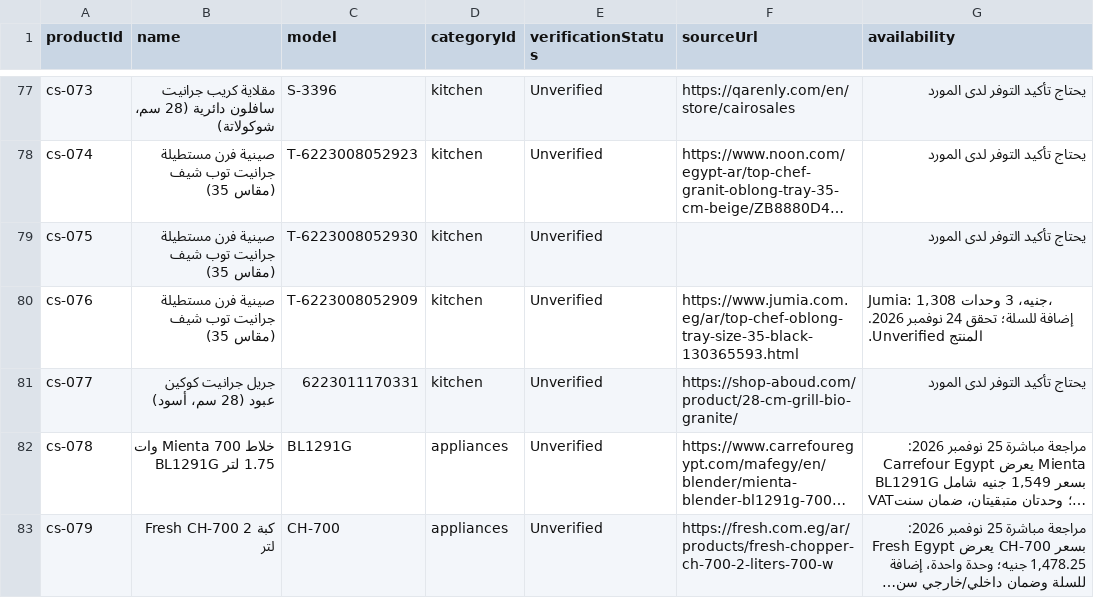
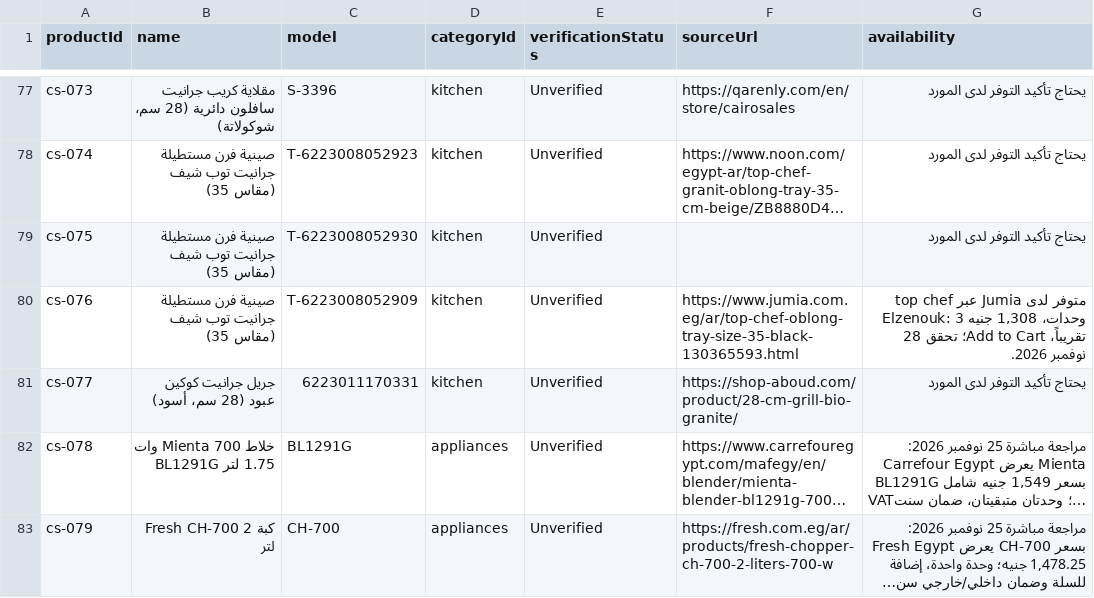
Before and after one commit to hazemproooo5-boop/alhazem-smart, a CSV file: docs/catalog-price-review-unverified-products-2026-11-28.csv, drawn as a sheet; only a part is shown, gaps mark what is left out; long unchanged cells end in ….

```diff
--- a/docs/catalog-price-review-unverified-products-2026-11-28.csv
+++ b/docs/catalog-price-review-unverified-products-2026-11-28.csv
@@ -79,3 +79,3 @@
 "cs-075","صينية فرن مستطيلة جرانيت توب شيف (مقاس 35)","T-6223008052930","kitchen","Unverified","","يحتاج تأكيد التوفر لدى المورد"
-"cs-076","صينية فرن مستطيلة جرانيت توب شيف (مقاس 35)","T-6223008052909","kitchen","Unverified","https://www.jumia.com.eg/ar/top-chef-oblong-tray-size-35-black-130365593.html","Jumia: 1,308 جنيه، 3 وحدات، إضافة للسلة؛ تحقق 24 نوفمبر 2026. المنتج Unverified."
+"cs-076","صينية فرن مستطيلة جرانيت توب شيف (مقاس 35)","T-6223008052909","kitchen","Unverified","https://www.jumia.com.eg/ar/top-chef-oblong-tray-size-35-black-130365593.html","متوفر لدى Jumia عبر top chef Elzenouk: 3 وحدات، 1,308 جنيه تقريباً، Add to Cart؛ تحقق 28 نوفمبر 2026."
 "cs-077","جريل جرانيت كوكين عبود (28 سم، أسود)","6223011170331","kitchen","Unverified","https://shop-aboud.com/product/28-cm-grill-bio-granite/","يحتاج تأكيد التوفر لدى المورد"
```
Also changed, not shown: docs/catalog-price-ledger-2026-11-28.csv, docs/catalog-price-review-unverified-prices-2026-11-28.csv, 4 other files.
